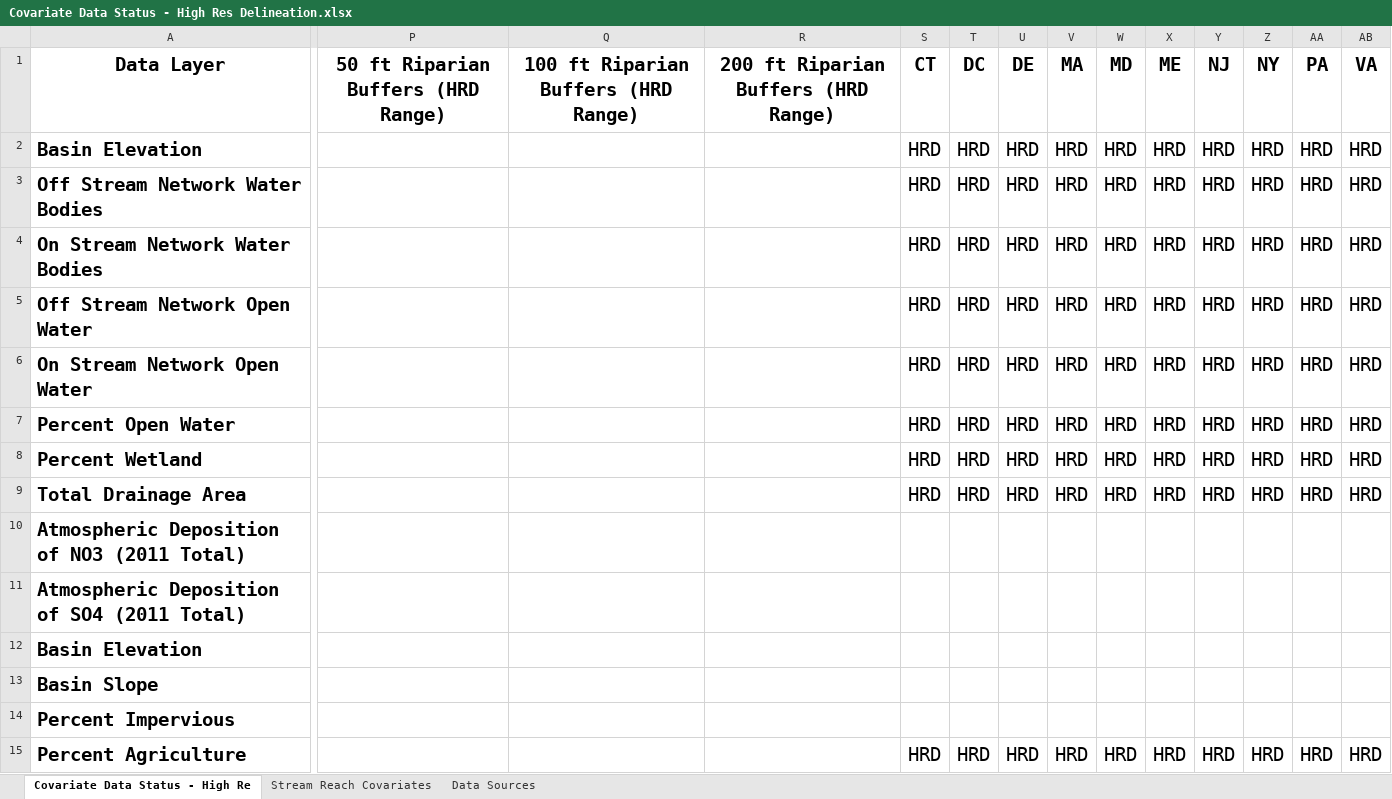
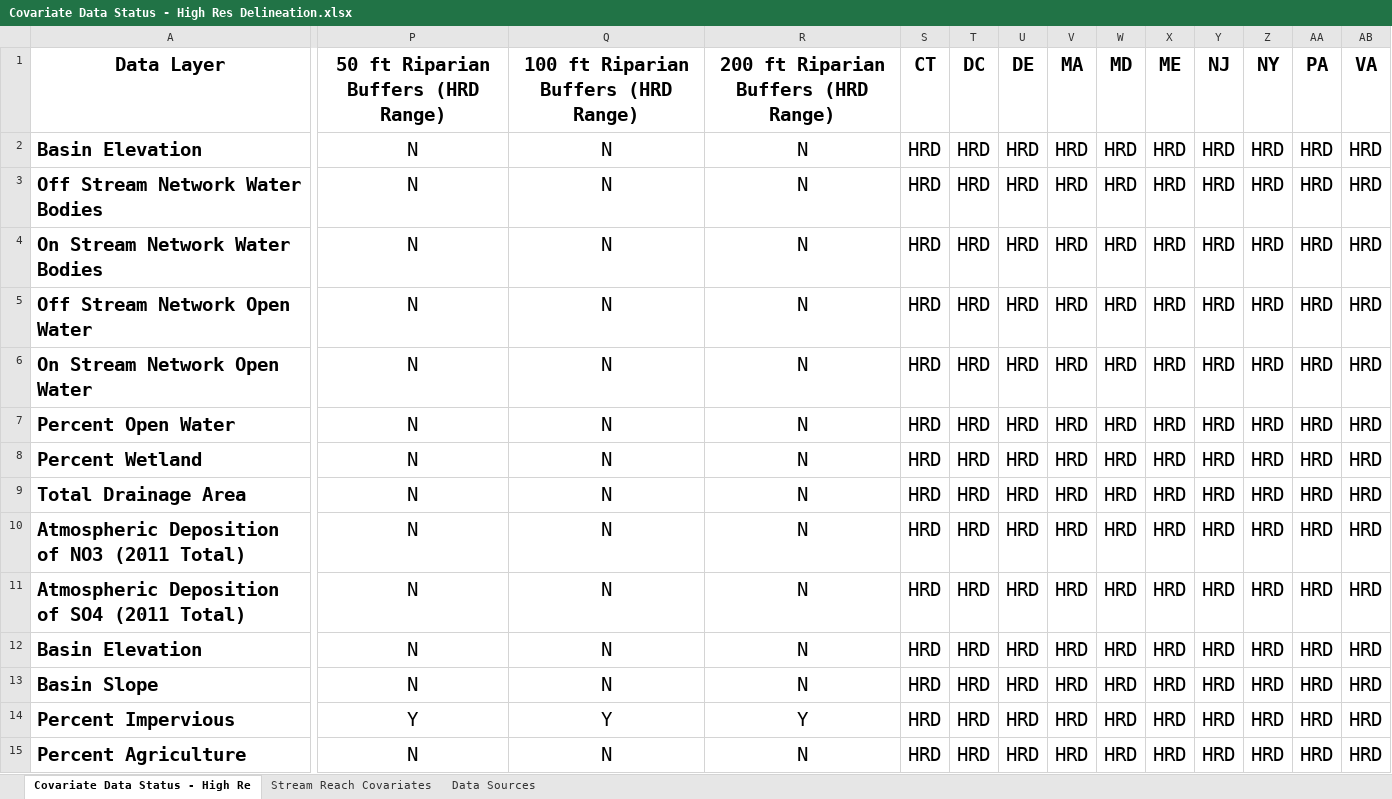
Before and after one commit to Conte-Ecology/basinCharacteristics, an Excel workbook: Covariate Data Status - High Res Delineation.xlsx, sheet Covariate Data Status - High Re, drawn as a sheet; only a part is shown, gaps mark what is left out; values as stored, in another font and other column widths than the file's, no borders; table styles not drawn; the diff covers the shown part only; the diff names each change by its address in the sheet, - before the commit and + after, or states it on an @@ line.

```diff
--- a/Covariate Data Status - High Res Delineation.xlsx (sheet Covariate Data Status - High Re)
+++ b/Covariate Data Status - High Res Delineation.xlsx (sheet Covariate Data Status - High Re)
-P2:P13: (empty)
+P2:P13: N
-Q2:Q13: (empty)
+Q2:Q13: N
-R2:R13: (empty)
+R2:R13: N
-S10:S14 (CT): (empty)
+S10:S14 (CT): HRD
-T10:T14 (DC): (empty)
+T10:T14 (DC): HRD
-U10:U14 (DE): (empty)
+U10:U14 (DE): HRD
-V10:V14 (MA): (empty)
+V10:V14 (MA): HRD
-W10:W14 (MD): (empty)
+W10:W14 (MD): HRD
-X10:X14 (ME): (empty)
+X10:X14 (ME): HRD
-Y10:Y14 (NJ): (empty)
+Y10:Y14 (NJ): HRD
-Z10:Z14 (NY): (empty)
+Z10:Z14 (NY): HRD
-AA10:AA14 (PA): (empty)
+AA10:AA14 (PA): HRD
-AB10:AB14 (VA): (empty)
+AB10:AB14 (VA): HRD
-P14: (empty)
+P14: Y
-Q14: (empty)
+Q14: Y
-R14: (empty)
+R14: Y
-P15: (empty)
+P15: N
-Q15: (empty)
+Q15: N
-R15: (empty)
+R15: N
```
Also changed, not shown: 425 edited cells elsewhere in this sheet, 22 other files.
